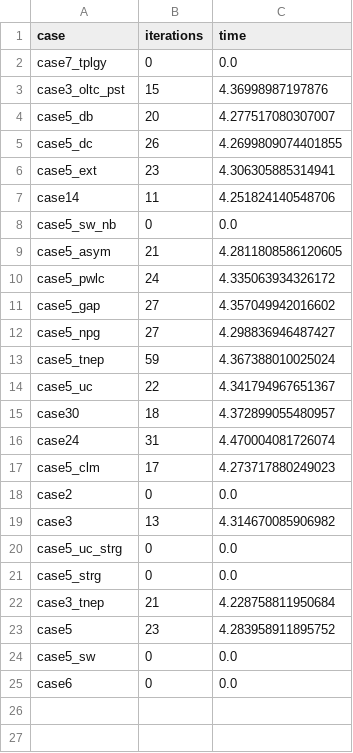
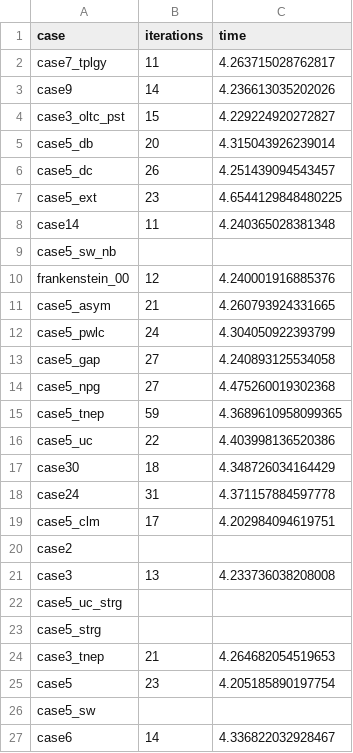
Before and after one commit to goghino/PowerModels-benchmarks, a CSV file: src/csv_results/results_matpower_ipopt_ACP.csv, drawn as a sheet.

```diff
--- a/src/csv_results/results_matpower_ipopt_ACP.csv
+++ b/src/csv_results/results_matpower_ipopt_ACP.csv
@@ -1,25 +1,27 @@
 case,iterations,time
-case7_tplgy,0,0.0
-case3_oltc_pst,15,4.36998987197876
-case5_db,20,4.277517080307007
-case5_dc,26,4.2699809074401855
-case5_ext,23,4.306305885314941
-case14,11,4.251824140548706
-case5_sw_nb,0,0.0
-case5_asym,21,4.2811808586120605
-case5_pwlc,24,4.335063934326172
-case5_gap,27,4.357049942016602
-case5_npg,27,4.298836946487427
-case5_tnep,59,4.367388010025024
-case5_uc,22,4.341794967651367
-case30,18,4.372899055480957
-case24,31,4.470004081726074
-case5_clm,17,4.273717880249023
-case2,0,0.0
-case3,13,4.314670085906982
-case5_uc_strg,0,0.0
-case5_strg,0,0.0
-case3_tnep,21,4.228758811950684
-case5,23,4.283958911895752
-case5_sw,0,0.0
-case6,0,0.0
+case7_tplgy,11,4.263715028762817
+case9,14,4.236613035202026
+case3_oltc_pst,15,4.229224920272827
+case5_db,20,4.315043926239014
+case5_dc,26,4.251439094543457
+case5_ext,23,4.6544129848480225
+case14,11,4.240365028381348
+case5_sw_nb,,
+frankenstein_00,12,4.240001916885376
+case5_asym,21,4.260793924331665
+case5_pwlc,24,4.304050922393799
+case5_gap,27,4.240893125534058
+case5_npg,27,4.475260019302368
+case5_tnep,59,4.3689610958099365
+case5_uc,22,4.403998136520386
+case30,18,4.348726034164429
+case24,31,4.371157884597778
+case5_clm,17,4.202984094619751
+case2,,
+case3,13,4.233736038208008
+case5_uc_strg,,
+case5_strg,,
+case3_tnep,21,4.264682054519653
+case5,23,4.205185890197754
+case5_sw,,
+case6,14,4.336822032928467
```
Also changed, not shown: src/csv_formulations/results_ACP-i.csv, src/csv_formulations/results_DCP-i.csv, 10 other files.
